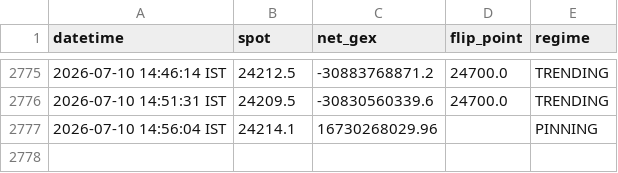
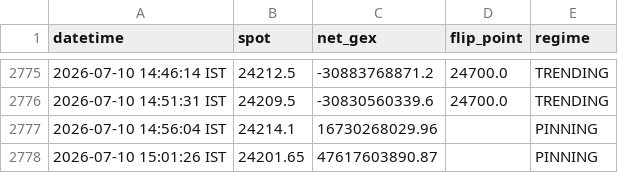
Before and after one commit to ashishKAgg/nse-derivative-oi, a CSV file: gexData/gex_history.csv, drawn as a sheet; only a part is shown, gaps mark what is left out.

```diff
--- a/gexData/gex_history.csv
+++ b/gexData/gex_history.csv
@@ -2777 +2777,2 @@ datetime,spot,net_gex,flip_point,regime
 2026-07-10 14:56:04 IST,24214.1,16730268029.96,,PINNING
+2026-07-10 15:01:26 IST,24201.65,47617603890.87,,PINNING
```
Also changed, not shown: ivData/iv_history.csv, 2 other files.
